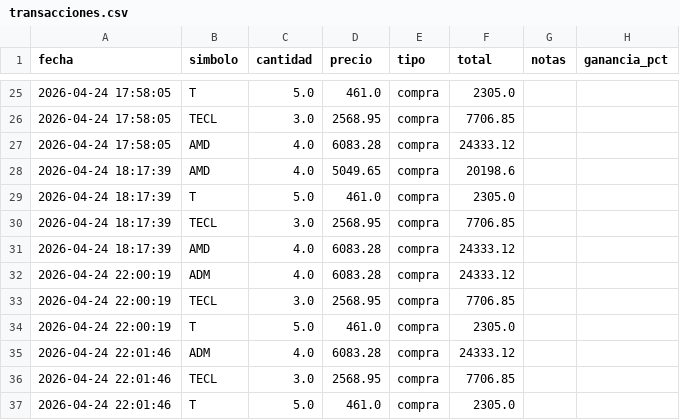
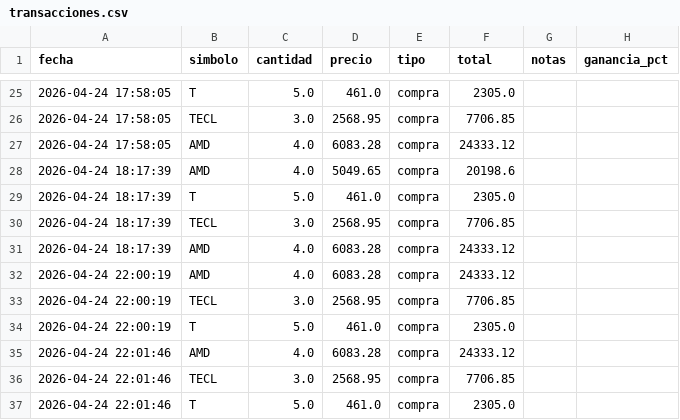
Before and after one commit to alopezuci-arch/trading-app-3.1, a CSV file: data/transacciones.csv, drawn as a sheet; only a part is shown, gaps mark what is left out.

Commit message:
Update transacciones.csv

```diff
--- a/data/transacciones.csv
+++ b/data/transacciones.csv
@@ -31,6 +31,6 @@ fecha,simbolo,cantidad,precio,tipo,total,notas,ganancia_pct
 2026-04-24 18:17:39,AMD,4.0,6083.28,compra,24333.12,,
-2026-04-24 22:00:19,ADM,4.0,6083.28,compra,24333.12,,
+2026-04-24 22:00:19,AMD,4.0,6083.28,compra,24333.12,,
 2026-04-24 22:00:19,TECL,3.0,2568.95,compra,7706.85,,
 2026-04-24 22:00:19,T,5.0,461.0,compra,2305.0,,
-2026-04-24 22:01:46,ADM,4.0,6083.28,compra,24333.12,,
+2026-04-24 22:01:46,AMD,4.0,6083.28,compra,24333.12,,
 2026-04-24 22:01:46,TECL,3.0,2568.95,compra,7706.85,,
```
